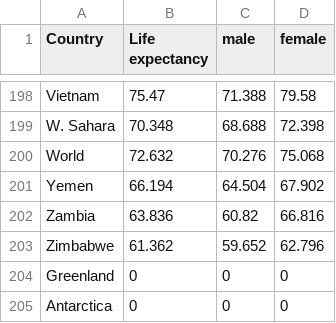
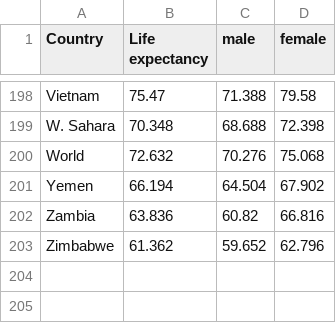
Before and after one commit to Junqiao96/FIT3179-1, a CSV file: Data/life_expectancy.csv, drawn as a sheet; only a part is shown, gaps mark what is left out.

Commit message:
Update life_expectancy.csv

```diff
--- a/Data/life_expectancy.csv
+++ b/Data/life_expectancy.csv
@@ -203,3 +203 @@ Zambia,63.836,60.82,66.816
 Zimbabwe,61.362,59.652,62.796
-Greenland,0,0,0
-Antarctica,0,0,0
```
